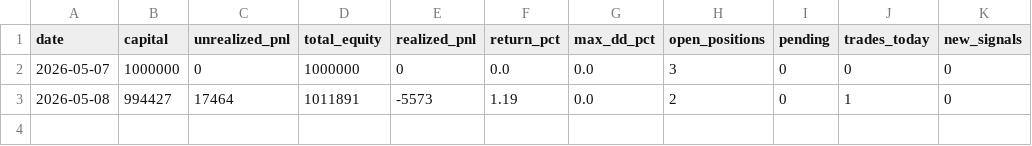
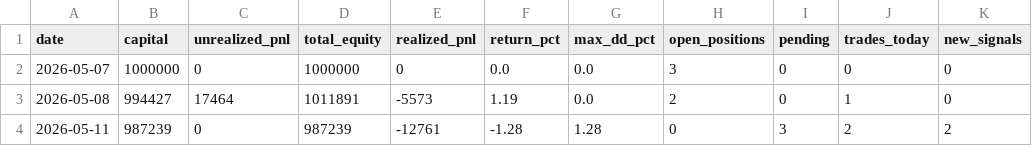
Before and after one commit to nemomasa13222-alt/FxCompany, a CSV file: japan_stocks/results/demo/pnl_history.csv, drawn as a sheet.

Commit message:
demo: 2026-05-11 日次自動更新 [skip ci]

```diff
--- a/japan_stocks/results/demo/pnl_history.csv
+++ b/japan_stocks/results/demo/pnl_history.csv
@@ -3 +3,2 @@
 2026-05-08,994427,17464,1011891,-5573,1.19,0.0,2,0,1,0
+2026-05-11,987239,0,987239,-12761,-1.28,1.28,0,3,2,2
```
Also changed, not shown: 3 other files.
